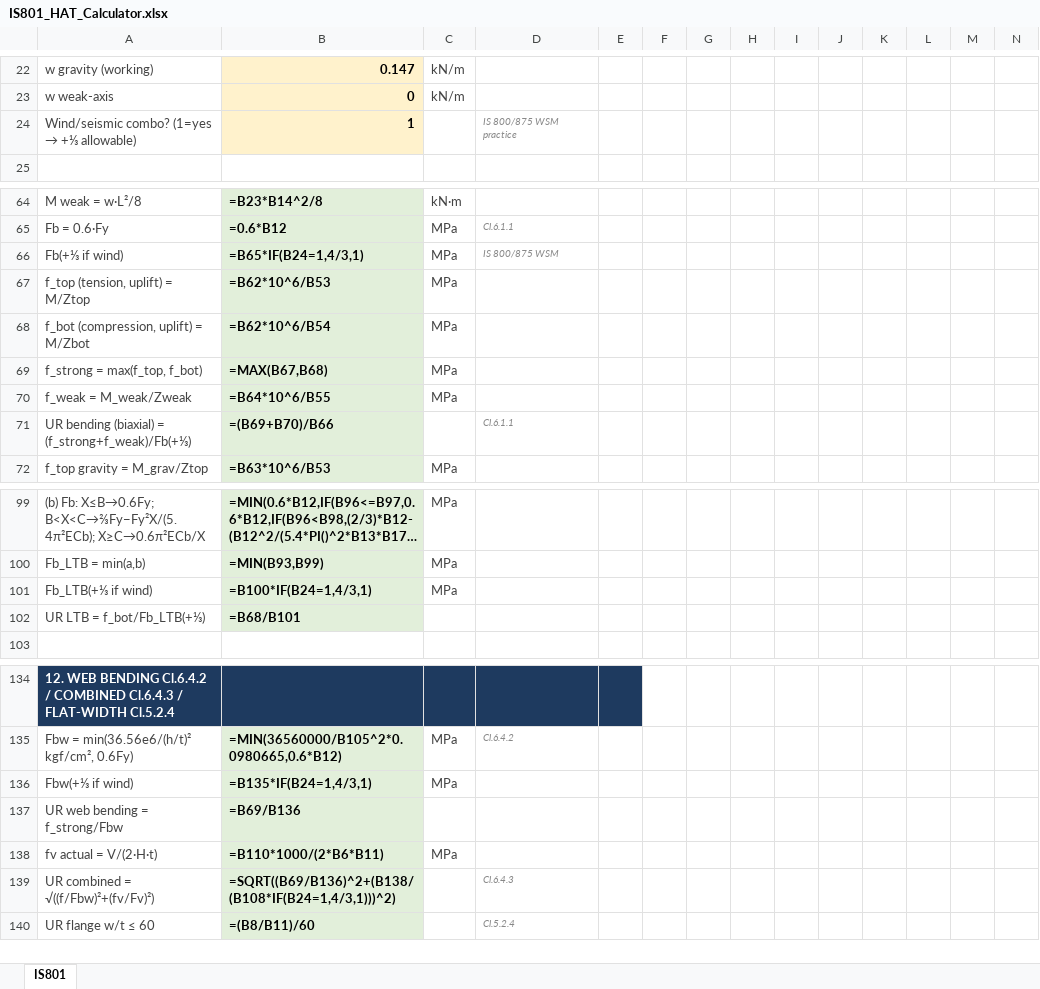
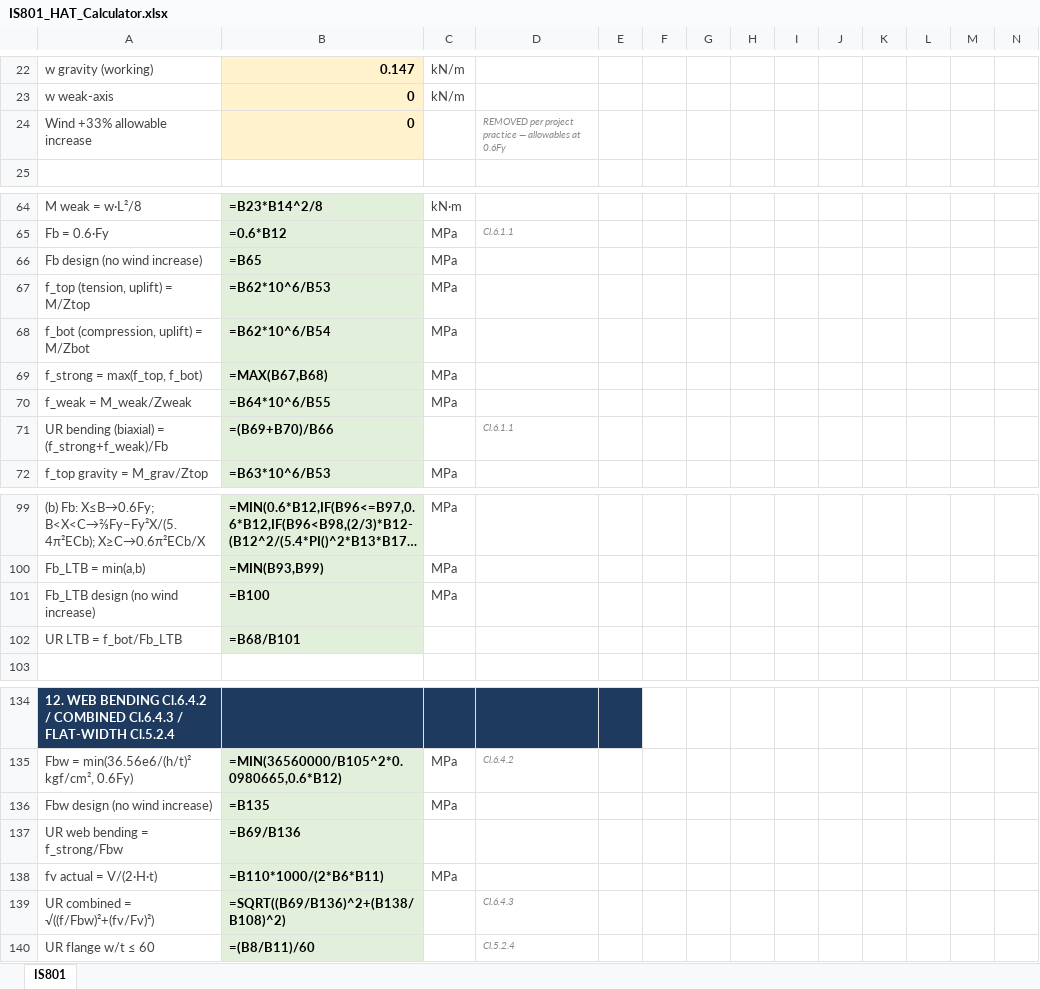
Before and after one commit to atigaddagirish/Cluade, an Excel workbook: IS801_HAT_Calculator.xlsx, sheet IS801, drawn as a sheet; only a part is shown, gaps mark what is left out; long unchanged cells end in …; values as stored, in another font and other column widths than the file's, no borders; formulas without a stored value are shown as written; removed rows and columns are numbered as before the commit, all else as after; rows hold the shown columns only; the diff names each change by its address in the sheet, - before the commit and + after, or states it on an @@ line.

```diff
--- a/IS801_HAT_Calculator.xlsx (sheet IS801)
+++ b/IS801_HAT_Calculator.xlsx (sheet IS801)
-row 24: Wind/seismic combo? (1=yes → +⅓ allowable) | 1 |  | IS 800/875 WSM practice
+row 24: Wind +33% allowable increase | 0 |  | REMOVED per project practice — allowables at 0.6Fy
-row 66: Fb(+⅓ if wind) | =B65*IF(B24=1,4/3,1) | MPa | IS 800/875 WSM
+row 66: Fb design (no wind increase) | =B65 | MPa
-A71: UR bending (biaxial) = (f_strong+f_weak)/Fb(+⅓)
+A71: UR bending (biaxial) = (f_strong+f_weak)/Fb
-row 101: Fb_LTB(+⅓ if wind) | =B100*IF(B24=1,4/3,1) | MPa
+row 101: Fb_LTB design (no wind increase) | =B100 | MPa
-A102: UR LTB = f_bot/Fb_LTB(+⅓)
+A102: UR LTB = f_bot/Fb_LTB
-row 136: Fbw(+⅓ if wind) | =B135*IF(B24=1,4/3,1) | MPa
+row 136: Fbw design (no wind increase) | =B135 | MPa
-B139: =SQRT((B69/B136)^2+(B138/(B108*IF(B24=1,4/3,1)))^2)
+B139: =SQRT((B69/B136)^2+(B138/B108)^2)
```
Also changed, not shown: 3 other files.
